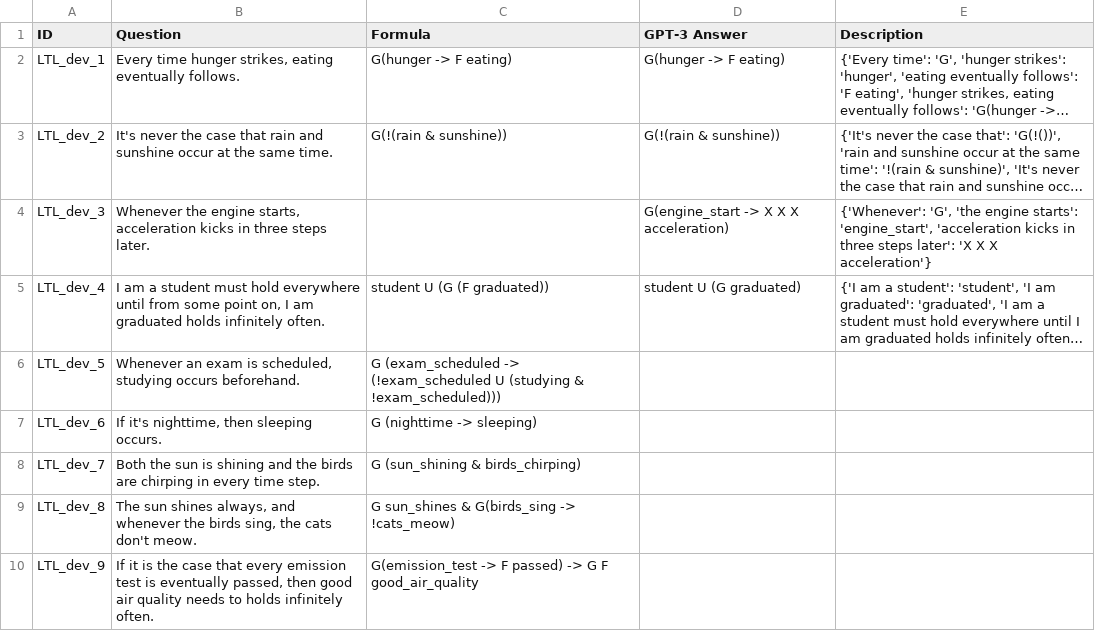
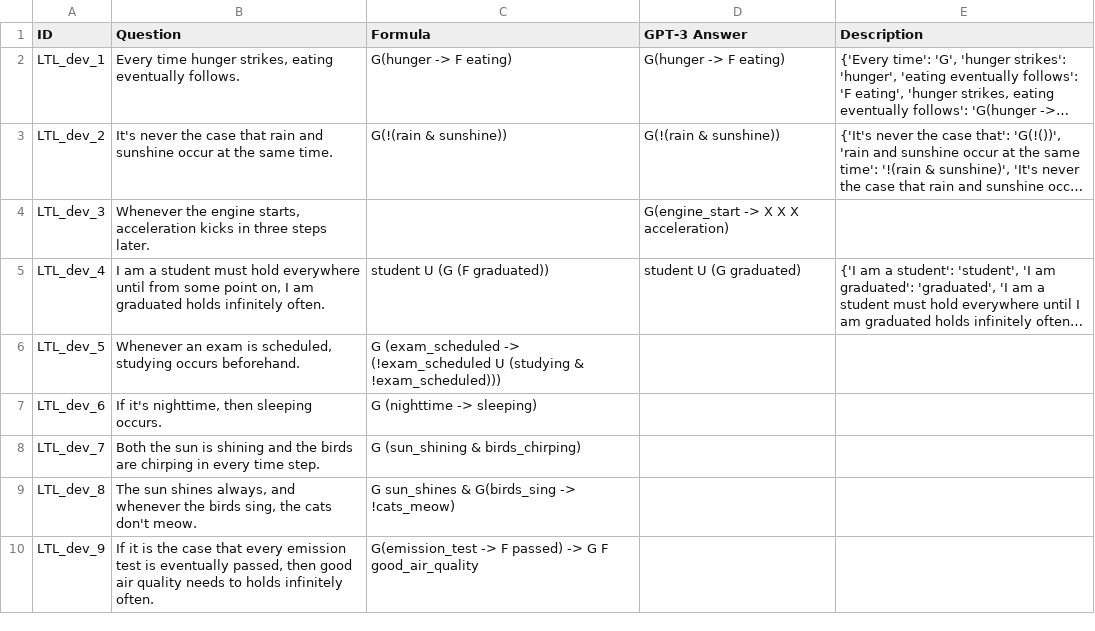
Before and after one commit to NSombekke/Logic-LLM, a CSV file: LTL2results.csv, drawn as a sheet; only a part is shown; long unchanged cells end in …; the diff names each change by its address in the sheet, - before the commit and + after, or states it on an @@ line.

Commit message:
Update LTL2results.csv

```diff
--- a/LTL2results.csv
+++ b/LTL2results.csv
-E4 (Description): {'Whenever': 'G', 'the engine starts': 'engine_start', 'acceleration kicks in three steps later': 'X X X acceleration'}
+E4 (Description): (empty)
```
